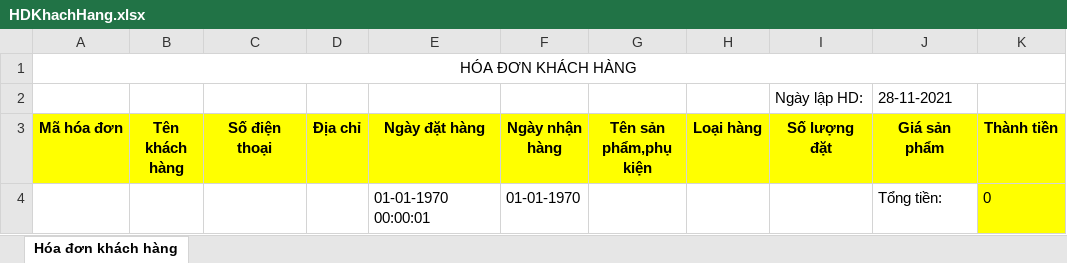
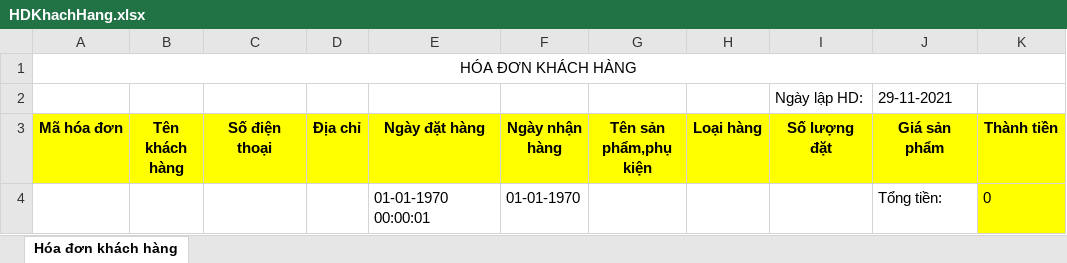
Before and after one commit to zzgiabaozzbui/QuangAnhStore, an Excel workbook: Admin/DonHang/HDKhachHang.xlsx, sheet Hóa đơn khách hàng, drawn as a sheet; values as stored, in another font and other column widths than the file's, no borders; the diff names each change by its address in the sheet, - before the commit and + after, or states it on an @@ line.

```diff
--- a/Admin/DonHang/HDKhachHang.xlsx (sheet Hóa đơn khách hàng)
+++ b/Admin/DonHang/HDKhachHang.xlsx (sheet Hóa đơn khách hàng)
-J2 (Giá sản phẩm): 28-11-2021
+J2 (Giá sản phẩm): 29-11-2021
```
Also changed, not shown: 5 other files.
